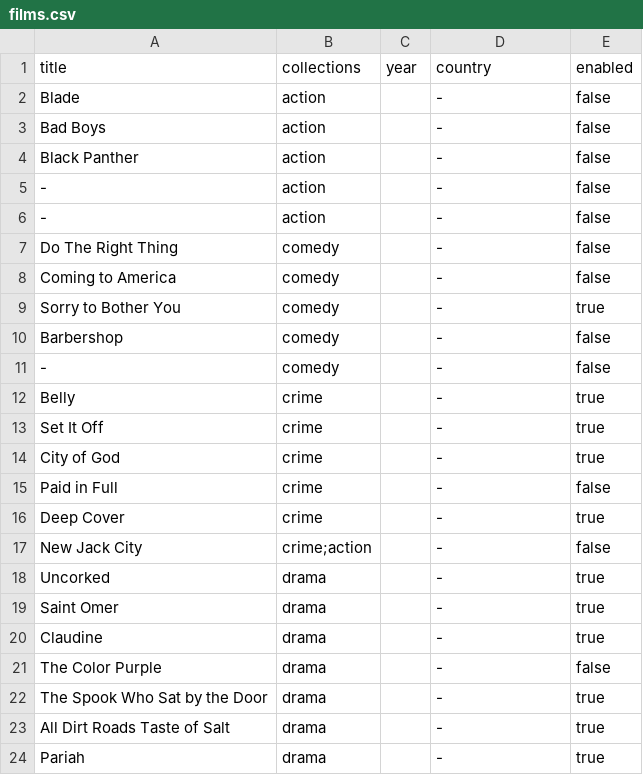
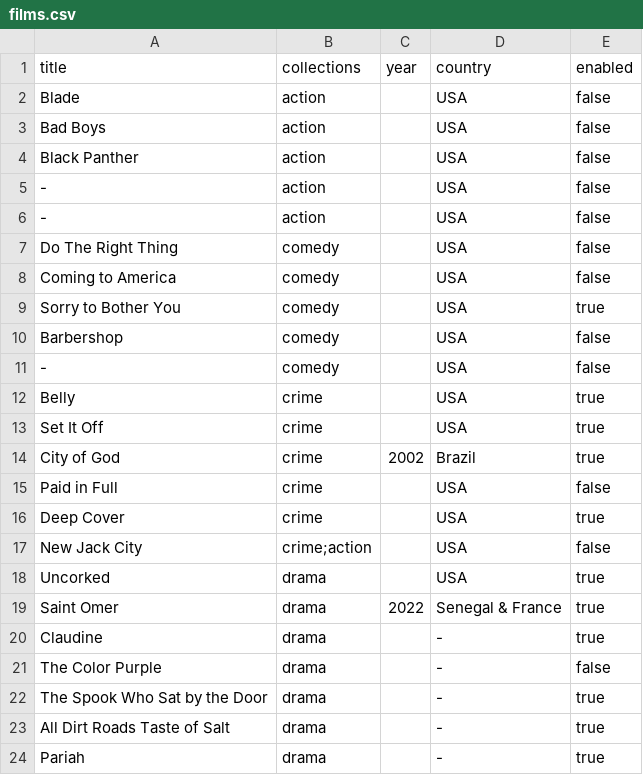
Before and after one commit to javonharper/tv, a CSV file: films.csv, drawn as a sheet; only a part is shown; the diff covers the shown part only.

Commit message:
Update film entries with missing country and year data

```diff
--- a/films.csv
+++ b/films.csv
@@ -1,20 +1,20 @@
 title,collections,year,country,enabled
-Blade,action,,-,false
-Bad Boys,action,,-,false
-Black Panther,action,,-,false
--,action,,-,false
--,action,,-,false
-Do The Right Thing,comedy,,-,false
-Coming to America,comedy,,-,false
-Sorry to Bother You,comedy,,-,true
-Barbershop,comedy,,-,false
--,comedy,,-,false
-Belly,crime,,-,true
-Set It Off,crime,,-,true
-City of God,crime,,-,true
-Paid in Full,crime,,-,false
-Deep Cover,crime,,-,true
-New Jack City,crime;action,,-,false
-Uncorked,drama,,-,true
-Saint Omer,drama,,-,true
+Blade,action,,USA,false
+Bad Boys,action,,USA,false
+Black Panther,action,,USA,false
+-,action,,USA,false
+-,action,,USA,false
+Do The Right Thing,comedy,,USA,false
+Coming to America,comedy,,USA,false
+Sorry to Bother You,comedy,,USA,true
+Barbershop,comedy,,USA,false
+-,comedy,,USA,false
+Belly,crime,,USA,true
+Set It Off,crime,,USA,true
+City of God,crime,2002,Brazil,true
+Paid in Full,crime,,USA,false
+Deep Cover,crime,,USA,true
+New Jack City,crime;action,,USA,false
+Uncorked,drama,,USA,true
+Saint Omer,drama,2022,Senegal & France,true
 Claudine,drama,,-,true
```
Also changed, not shown: 12 added rows, 2 removed rows and 2 edited cells elsewhere in this file.
